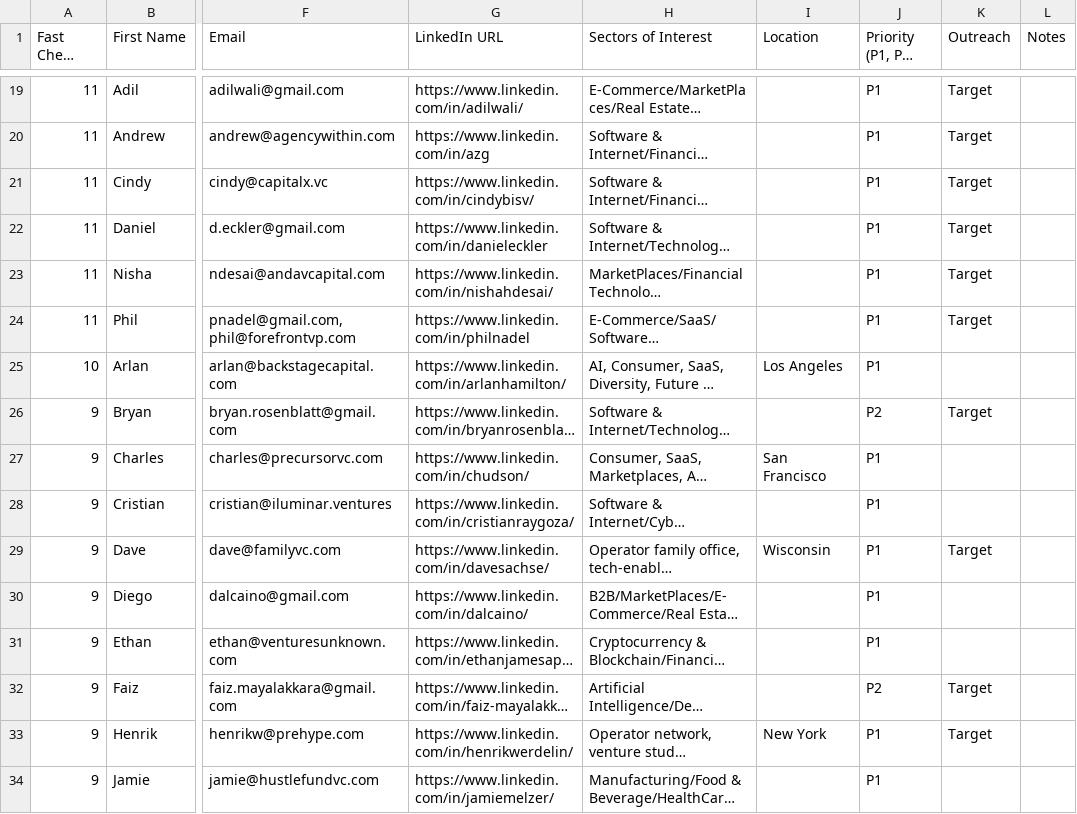
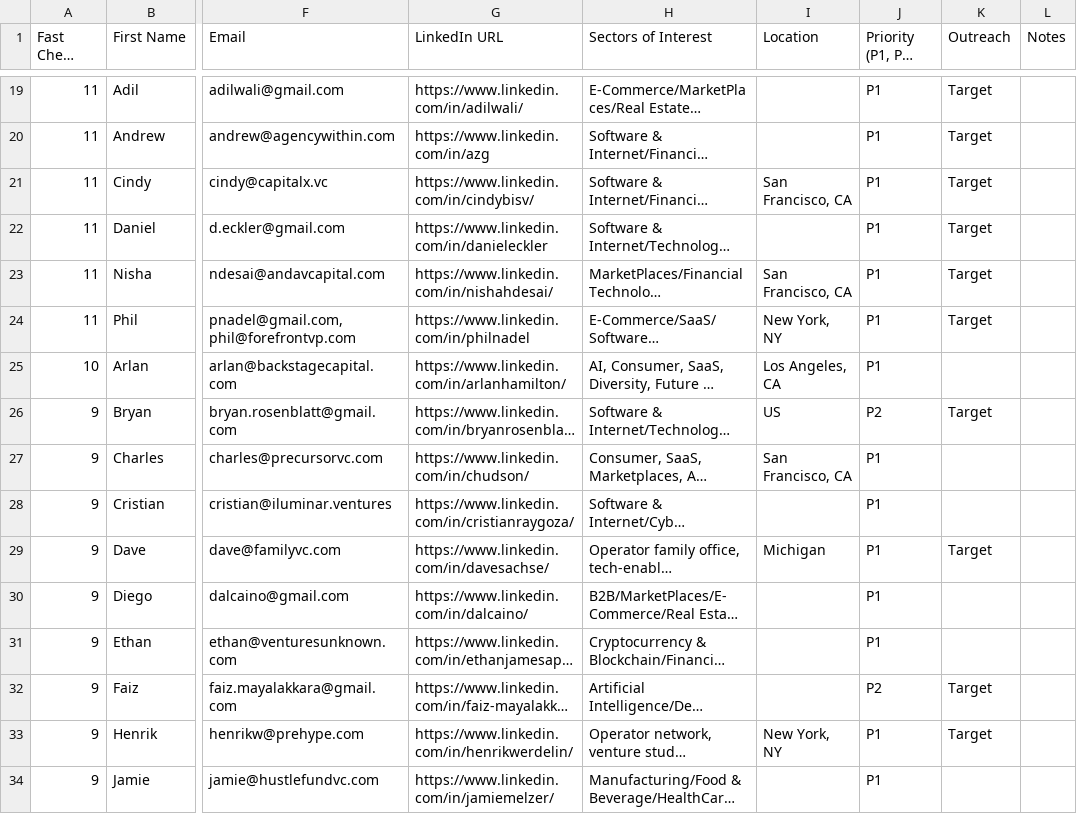
Before and after one commit to angelgambino/openclaw, a CSV file: workspace/projects/investor-outreach/needle-fast-50-100k.csv, drawn as a sheet; only a part is shown, gaps mark what is left out; long unchanged cells end in …; the diff covers the shown part only; the diff names each change by its address in the sheet, - before the commit and + after, or states it on an @@ line.

Commit message:
Needle fast-check list: all locations updated — 4 LA, 14 SF, 7 NYC, 5 Singapore

```diff
--- a/workspace/projects/investor-outreach/needle-fast-50-100k.csv
+++ b/workspace/projects/investor-outreach/needle-fast-50-100k.csv
-I21 (Location): (empty)
+I21 (Location): San Francisco, CA
-I23 (Location): (empty)
+I23 (Location): San Francisco, CA
-I24 (Location): (empty)
+I24 (Location): New York, NY
-I25 (Location): Los Angeles
+I25 (Location): Los Angeles, CA
-I26 (Location): (empty)
+I26 (Location): US
-I27 (Location): San Francisco
+I27 (Location): San Francisco, CA
-I29 (Location): Wisconsin
+I29 (Location): Michigan
-I33 (Location): New York
+I33 (Location): New York, NY
```
Also changed, not shown: 26 edited cells elsewhere in this file.
